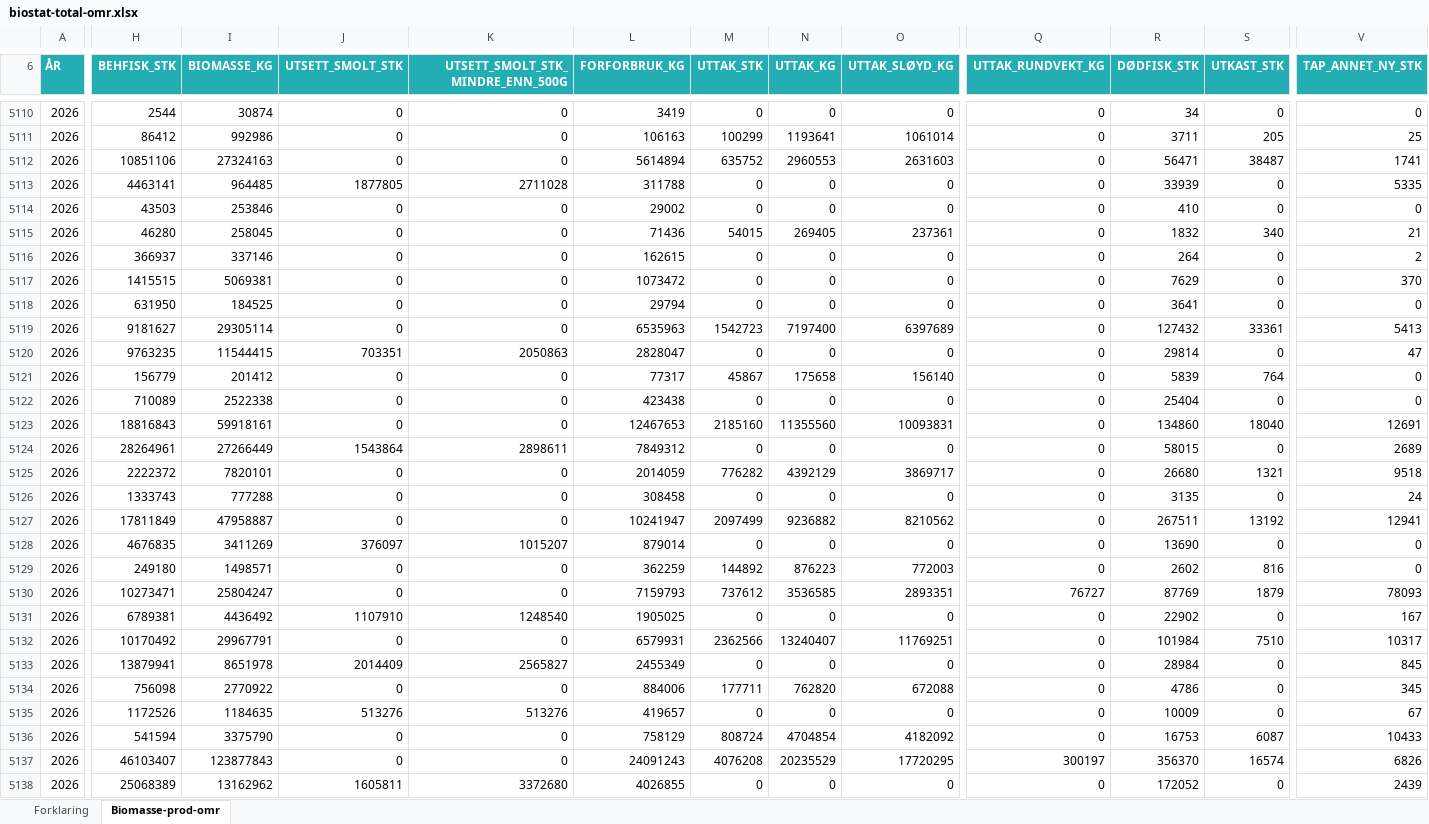
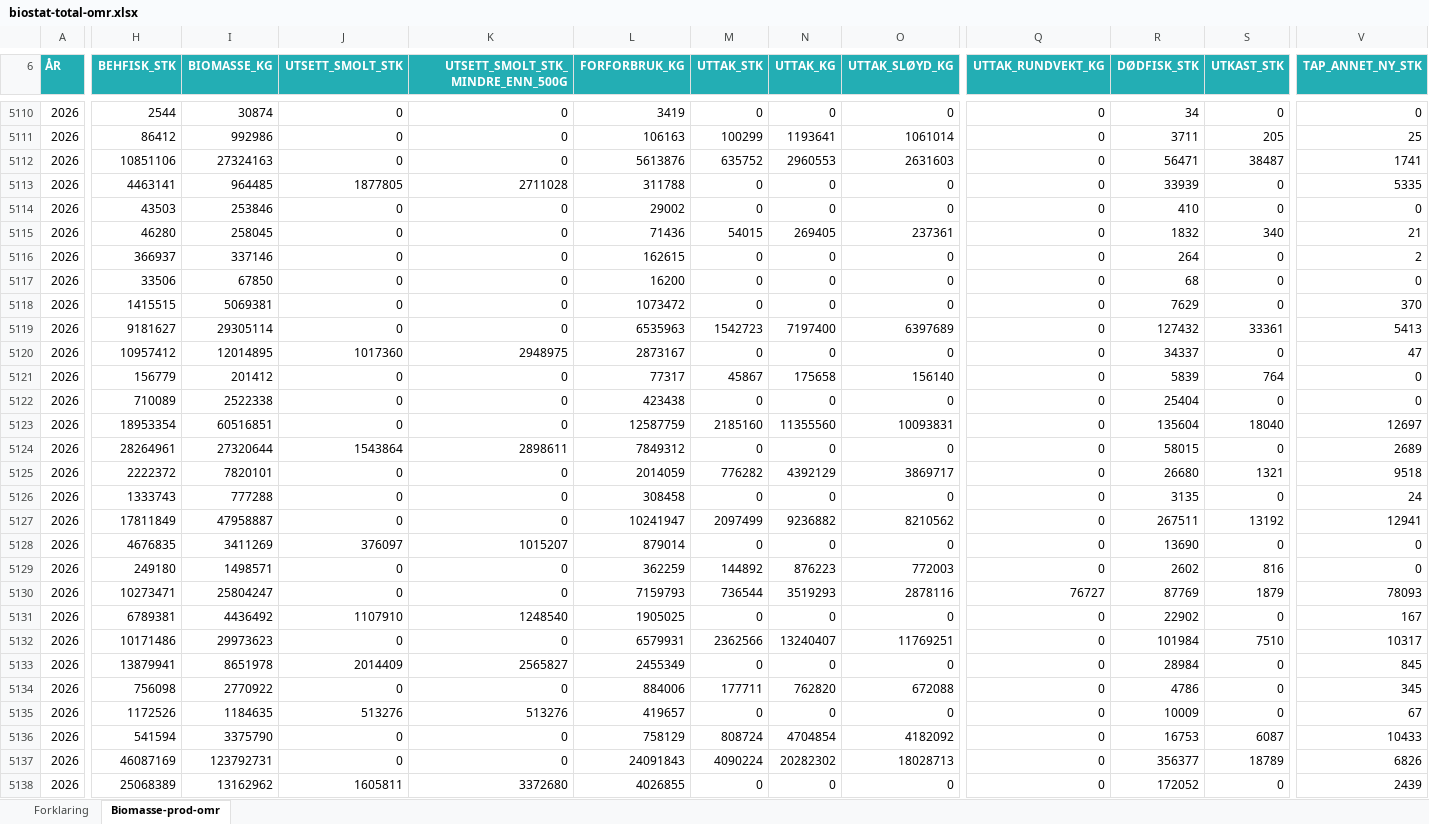
Before and after one commit to EmileviardotFO/saumon, an Excel workbook: xlsx/biomasse/biostat-total-omr.xlsx, sheet Biomasse-prod-omr, drawn as a sheet; only a part is shown, gaps mark what is left out; values as stored, in another font and other column widths than the file's, no borders; removed rows and columns are numbered as before the commit, all else as after; rows hold the shown columns only; the diff covers the shown part only; the diff names each change by its address in the sheet, - before the commit and + after, or states it on an @@ line.

```diff
--- a/xlsx/biomasse/biostat-total-omr.xlsx (sheet Biomasse-prod-omr)
+++ b/xlsx/biomasse/biostat-total-omr.xlsx (sheet Biomasse-prod-omr)
-L5112 (FORFORBRUK_KG): 5614894
+L5112 (FORFORBRUK_KG): 5613876
+row 5117: 2026 | 33506 | 67850 | 0 | 0 | 16200 | 0 | 0 | 0 | 0 | 68 | 0 | 0
-row 5118: 2026 | 631950 | 184525 | 0 | 0 | 29794 | 0 | 0 | 0 | 0 | 3641 | 0 | 0
-H5120 (BEHFISK_STK): 9763235
+H5120 (BEHFISK_STK): 10957412
-I5120 (BIOMASSE_KG): 11544415
+I5120 (BIOMASSE_KG): 12014895
-J5120 (UTSETT_SMOLT_STK): 703351
+J5120 (UTSETT_SMOLT_STK): 1017360
-K5120 (UTSETT_SMOLT_STK_MINDRE_ENN_500G): 2050863
+K5120 (UTSETT_SMOLT_STK_MINDRE_ENN_500G): 2948975
-L5120 (FORFORBRUK_KG): 2828047
+L5120 (FORFORBRUK_KG): 2873167
-R5120 (DØDFISK_STK): 29814
+R5120 (DØDFISK_STK): 34337
-H5123 (BEHFISK_STK): 18816843
+H5123 (BEHFISK_STK): 18953354
-I5123 (BIOMASSE_KG): 59918161
+I5123 (BIOMASSE_KG): 60516851
-L5123 (FORFORBRUK_KG): 12467653
+L5123 (FORFORBRUK_KG): 12587759
-R5123 (DØDFISK_STK): 134860
+R5123 (DØDFISK_STK): 135604
-V5123 (TAP_ANNET_NY_STK): 12691
+V5123 (TAP_ANNET_NY_STK): 12697
-I5124 (BIOMASSE_KG): 27266449
+I5124 (BIOMASSE_KG): 27320644
-M5130 (UTTAK_STK): 737612
+M5130 (UTTAK_STK): 736544
-N5130 (UTTAK_KG): 3536585
+N5130 (UTTAK_KG): 3519293
-O5130 (UTTAK_SLØYD_KG): 2893351
+O5130 (UTTAK_SLØYD_KG): 2878116
-H5132 (BEHFISK_STK): 10170492
+H5132 (BEHFISK_STK): 10171486
-I5132 (BIOMASSE_KG): 29967791
+I5132 (BIOMASSE_KG): 29973623
-H5137 (BEHFISK_STK): 46103407
+H5137 (BEHFISK_STK): 46087169
-I5137 (BIOMASSE_KG): 123877843
+I5137 (BIOMASSE_KG): 123792731
-L5137 (FORFORBRUK_KG): 24091243
+L5137 (FORFORBRUK_KG): 24091843
-M5137 (UTTAK_STK): 4076208
+M5137 (UTTAK_STK): 4090224
-N5137 (UTTAK_KG): 20235529
+N5137 (UTTAK_KG): 20282302
-O5137 (UTTAK_SLØYD_KG): 17720295
+O5137 (UTTAK_SLØYD_KG): 18028713
-Q5137 (UTTAK_RUNDVEKT_KG): 300197
+Q5137 (UTTAK_RUNDVEKT_KG): 0
-R5137 (DØDFISK_STK): 356370
+R5137 (DØDFISK_STK): 356377
-S5137 (UTKAST_STK): 16574
+S5137 (UTKAST_STK): 18789
```
Also changed, not shown: 47 added rows and 38 edited cells elsewhere in this sheet.
